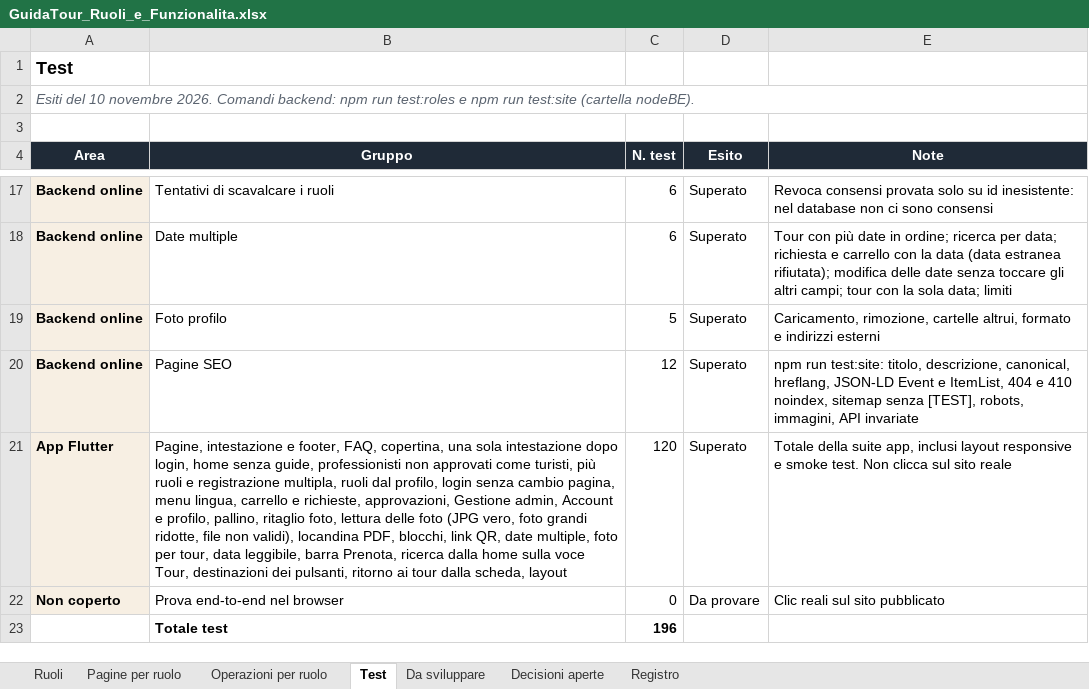
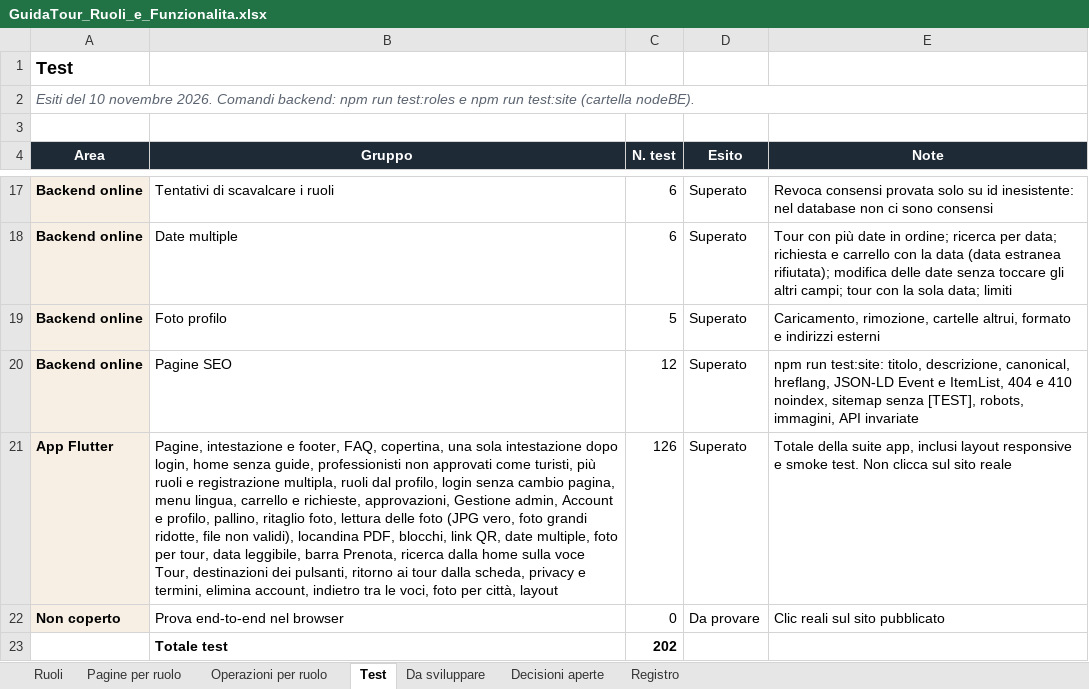
Before and after one commit to AlexJJJava/guidatour, an Excel workbook: flutter/docs/GuidaTour_Ruoli_e_Funzionalita.xlsx, sheet Test, drawn as a sheet; only a part is shown, gaps mark what is left out; values as stored, in another font and other column widths than the file's, no borders; the diff names each change by its address in the sheet, - before the commit and + after, or states it on an @@ line.

```diff
--- a/flutter/docs/GuidaTour_Ruoli_e_Funzionalita.xlsx (sheet Test)
+++ b/flutter/docs/GuidaTour_Ruoli_e_Funzionalita.xlsx (sheet Test)
-B21 (Gruppo): …dalla scheda, layout
+B21 (Gruppo): …dalla scheda, privacy e termini, elimina account, indietro tra le voci, foto per città, layout
-C21 (N. test): 120
+C21 (N. test): 126
-C23 (N. test): 196
+C23 (N. test): 202
```
Also changed, not shown: sheet Registro, sheet Da sviluppare, 25 other files.
